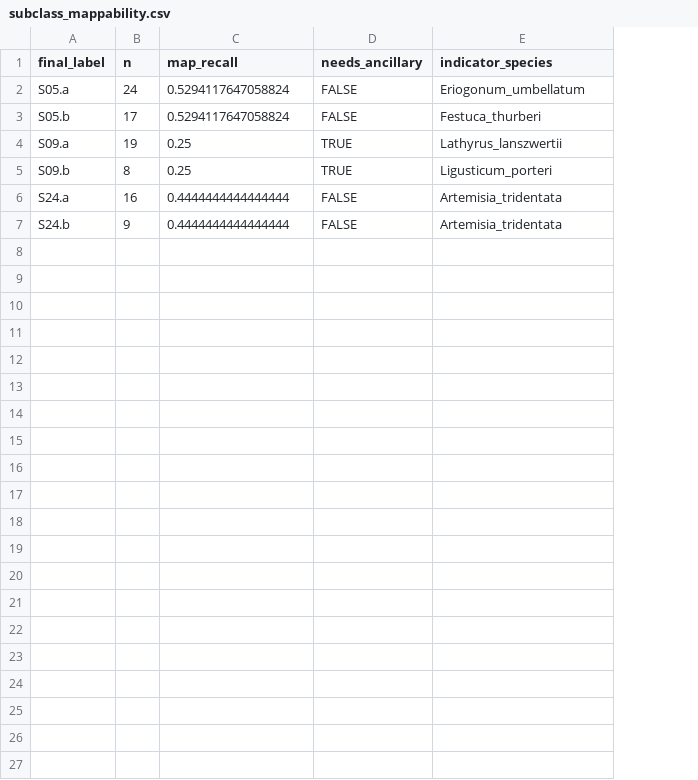
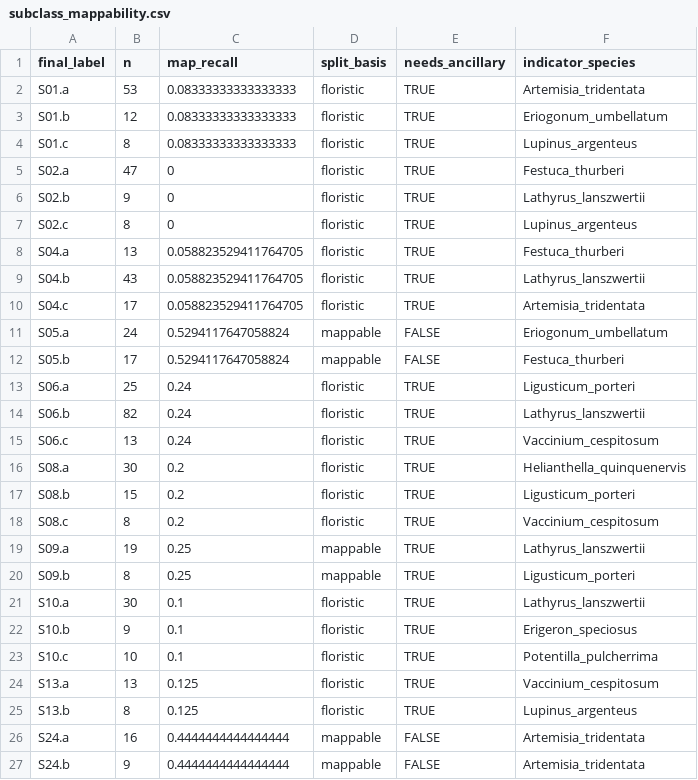
Before and after one commit to rmbl-chess/CHESS_meadow_clustering, a CSV file: data/derived/subclass_mappability.csv, drawn as a sheet; the diff names each change by its address in the sheet, - before the commit and + after, or states it on an @@ line.

```diff
--- a/data/derived/subclass_mappability.csv
+++ b/data/derived/subclass_mappability.csv
+column D (split_basis), rows 11-12: mappable | mappable; rows 19-20: mappable | mappable; rows 26-27: mappable | mappable
+row 2: S01.a | 53 | 0.08333333333333333 | floristic | TRUE | Artemisia_tridentata
+row 3: S01.b | 12 | 0.08333333333333333 | floristic | TRUE | Eriogonum_umbellatum
+row 4: S01.c | 8 | 0.08333333333333333 | floristic | TRUE | Lupinus_argenteus
+row 5: S02.a | 47 | 0 | floristic | TRUE | Festuca_thurberi
+row 6: S02.b | 9 | 0 | floristic | TRUE | Lathyrus_lanszwertii
+row 7: S02.c | 8 | 0 | floristic | TRUE | Lupinus_argenteus
+row 8: S04.a | 13 | 0.058823529411764705 | floristic | TRUE | Festuca_thurberi
+row 9: S04.b | 43 | 0.058823529411764705 | floristic | TRUE | Lathyrus_lanszwertii
+row 10: S04.c | 17 | 0.058823529411764705 | floristic | TRUE | Artemisia_tridentata
+row 13: S06.a | 25 | 0.24 | floristic | TRUE | Ligusticum_porteri
+row 14: S06.b | 82 | 0.24 | floristic | TRUE | Lathyrus_lanszwertii
+row 15: S06.c | 13 | 0.24 | floristic | TRUE | Vaccinium_cespitosum
+row 16: S08.a | 30 | 0.2 | floristic | TRUE | Helianthella_quinquenervis
+row 17: S08.b | 15 | 0.2 | floristic | TRUE | Ligusticum_porteri
+row 18: S08.c | 8 | 0.2 | floristic | TRUE | Vaccinium_cespitosum
+row 21: S10.a | 30 | 0.1 | floristic | TRUE | Lathyrus_lanszwertii
+row 22: S10.b | 9 | 0.1 | floristic | TRUE | Erigeron_speciosus
+row 23: S10.c | 10 | 0.1 | floristic | TRUE | Potentilla_pulcherrima
+row 24: S13.a | 13 | 0.125 | floristic | TRUE | Vaccinium_cespitosum
+row 25: S13.b | 8 | 0.125 | floristic | TRUE | Lupinus_argenteus
```
Also changed, not shown: data/derived/joint_training_set.csv, data/derived/novelty_by_class.csv, 23 other files.
